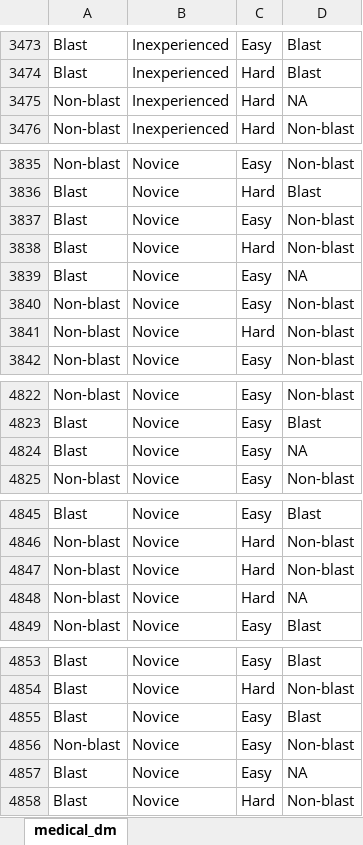
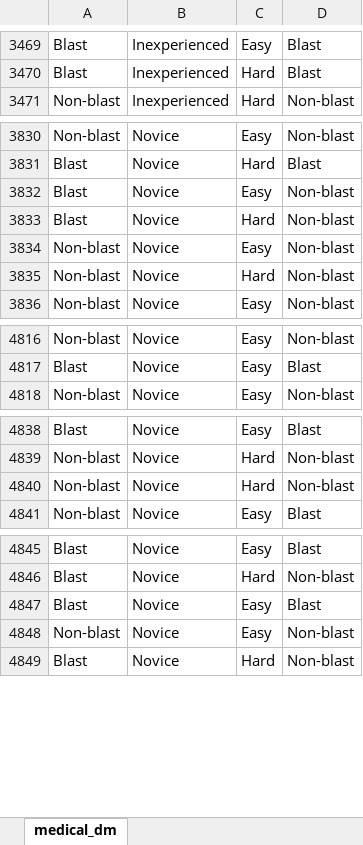
Before and after one commit to g-walley/cegpy, an Excel workbook: data/medical_dm_modified.xlsx, sheet medical_dm, drawn as a sheet; only a part is shown, gaps mark what is left out; values as stored, in another font and other column widths than the file's, no borders; the diff covers the shown part only; the diff names each change by its address in the sheet, - before the commit and + after, or states it on an @@ line.

```diff
--- a/data/medical_dm_modified.xlsx (sheet medical_dm)
+++ b/data/medical_dm_modified.xlsx (sheet medical_dm)
-row 3475: Non-blast | Inexperienced | Hard | NA
-row 3839: Blast | Novice | Easy | NA
-row 4824: Blast | Novice | Easy | NA
-row 4848: Non-blast | Novice | Hard | NA
-row 4857: Blast | Novice | Easy | NA
```
Also changed, not shown: 11 removed rows elsewhere in this sheet.
